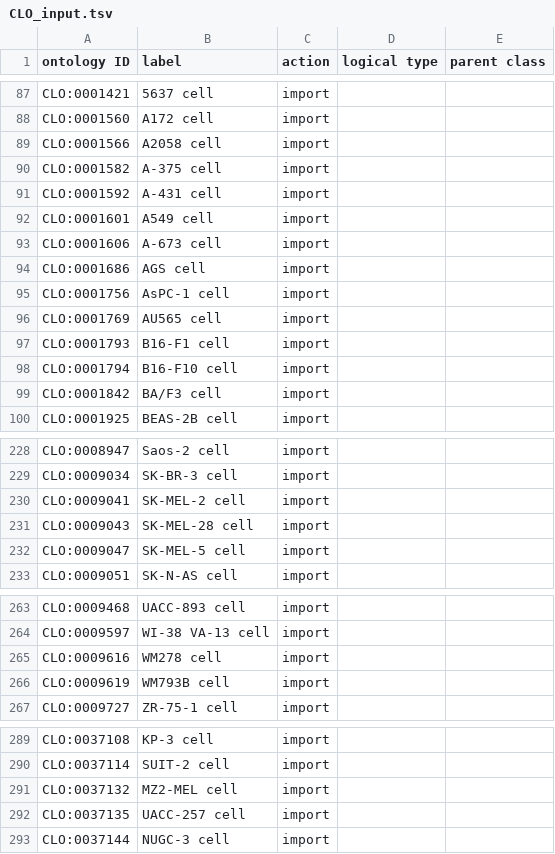
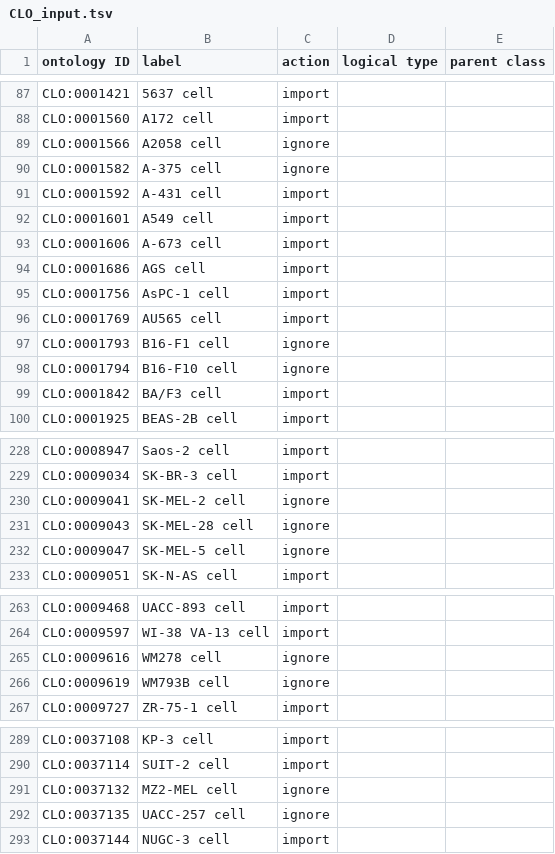
Before and after one commit to sebastianduesing/cellfinder, a TSV file: src/ontology/robot_inputs/CLO_input.tsv, drawn as a sheet; only a part is shown, gaps mark what is left out; the diff covers the shown part only.

```diff
--- a/src/ontology/robot_inputs/CLO_input.tsv
+++ b/src/ontology/robot_inputs/CLO_input.tsv
@@ -88,4 +88,4 @@ CLO:0001421	5637 cell	import
 CLO:0001560	A172 cell	import		
-CLO:0001566	A2058 cell	import		
-CLO:0001582	A-375 cell	import		
+CLO:0001566	A2058 cell	ignore		
+CLO:0001582	A-375 cell	ignore		
 CLO:0001592	A-431 cell	import		
@@ -96,4 +96,4 @@ CLO:0001756	AsPC-1 cell	import
 CLO:0001769	AU565 cell	import		
-CLO:0001793	B16-F1 cell	import		
-CLO:0001794	B16-F10 cell	import		
+CLO:0001793	B16-F1 cell	ignore		
+CLO:0001794	B16-F10 cell	ignore		
 CLO:0001842	BA/F3 cell	import		
@@ -229,5 +229,5 @@ CLO:0008947	Saos-2 cell	import
 CLO:0009034	SK-BR-3 cell	import		
-CLO:0009041	SK-MEL-2 cell	import		
-CLO:0009043	SK-MEL-28 cell	import		
-CLO:0009047	SK-MEL-5 cell	import		
+CLO:0009041	SK-MEL-2 cell	ignore		
+CLO:0009043	SK-MEL-28 cell	ignore		
+CLO:0009047	SK-MEL-5 cell	ignore		
 CLO:0009051	SK-N-AS cell	import		
@@ -264,4 +264,4 @@ CLO:0009468	UACC-893 cell	import
 CLO:0009597	WI-38 VA-13 cell	import		
-CLO:0009616	WM278 cell	import		
-CLO:0009619	WM793B cell	import		
+CLO:0009616	WM278 cell	ignore		
+CLO:0009619	WM793B cell	ignore		
 CLO:0009727	ZR-75-1 cell	import		
@@ -290,4 +290,4 @@ CLO:0037108	KP-3 cell	import
 CLO:0037114	SUIT-2 cell	import		
-CLO:0037132	MZ2-MEL cell	import		
-CLO:0037135	UACC-257 cell	import		
+CLO:0037132	MZ2-MEL cell	ignore		
+CLO:0037135	UACC-257 cell	ignore		
 CLO:0037144	NUGC-3 cell	import		
```
Also changed, not shown: 4 edited cells elsewhere in this file, src/ontology/robot_inputs/DOID_input.tsv, 7 other files.
